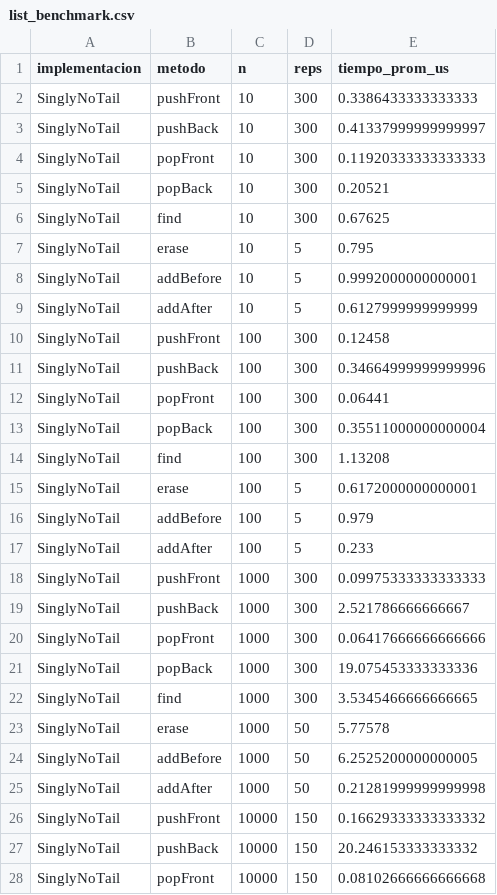
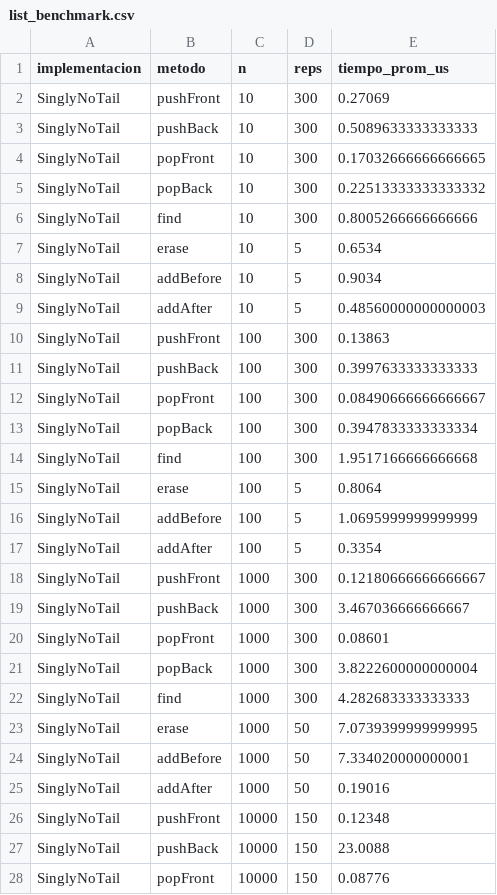
Before and after one commit to marcogarciavillasmil/lab-listas-pilas-colas, a CSV file: results/list_benchmark.csv, drawn as a sheet; only a part is shown; the diff covers the shown part only.

```diff
--- a/results/list_benchmark.csv
+++ b/results/list_benchmark.csv
@@ -1,28 +1,28 @@
 implementacion,metodo,n,reps,tiempo_prom_us
-SinglyNoTail,pushFront,10,300,0.3386433333333333
-SinglyNoTail,pushBack,10,300,0.41337999999999997
-SinglyNoTail,popFront,10,300,0.11920333333333333
-SinglyNoTail,popBack,10,300,0.20521
-SinglyNoTail,find,10,300,0.67625
-SinglyNoTail,erase,10,5,0.795
-SinglyNoTail,addBefore,10,5,0.9992000000000001
-SinglyNoTail,addAfter,10,5,0.6127999999999999
-SinglyNoTail,pushFront,100,300,0.12458
-SinglyNoTail,pushBack,100,300,0.34664999999999996
-SinglyNoTail,popFront,100,300,0.06441
-SinglyNoTail,popBack,100,300,0.35511000000000004
-SinglyNoTail,find,100,300,1.13208
-SinglyNoTail,erase,100,5,0.6172000000000001
-SinglyNoTail,addBefore,100,5,0.979
-SinglyNoTail,addAfter,100,5,0.233
-SinglyNoTail,pushFront,1000,300,0.09975333333333333
-SinglyNoTail,pushBack,1000,300,2.521786666666667
-SinglyNoTail,popFront,1000,300,0.06417666666666666
-SinglyNoTail,popBack,1000,300,19.075453333333336
-SinglyNoTail,find,1000,300,3.5345466666666665
-SinglyNoTail,erase,1000,50,5.77578
-SinglyNoTail,addBefore,1000,50,6.2525200000000005
-SinglyNoTail,addAfter,1000,50,0.21281999999999998
-SinglyNoTail,pushFront,10000,150,0.16629333333333332
-SinglyNoTail,pushBack,10000,150,20.246153333333332
-SinglyNoTail,popFront,10000,150,0.08102666666666668
+SinglyNoTail,pushFront,10,300,0.27069
+SinglyNoTail,pushBack,10,300,0.5089633333333333
+SinglyNoTail,popFront,10,300,0.17032666666666665
+SinglyNoTail,popBack,10,300,0.22513333333333332
+SinglyNoTail,find,10,300,0.8005266666666666
+SinglyNoTail,erase,10,5,0.6534
+SinglyNoTail,addBefore,10,5,0.9034
+SinglyNoTail,addAfter,10,5,0.48560000000000003
+SinglyNoTail,pushFront,100,300,0.13863
+SinglyNoTail,pushBack,100,300,0.3997633333333333
+SinglyNoTail,popFront,100,300,0.08490666666666667
+SinglyNoTail,popBack,100,300,0.3947833333333334
+SinglyNoTail,find,100,300,1.9517166666666668
+SinglyNoTail,erase,100,5,0.8064
+SinglyNoTail,addBefore,100,5,1.0695999999999999
+SinglyNoTail,addAfter,100,5,0.3354
+SinglyNoTail,pushFront,1000,300,0.12180666666666667
+SinglyNoTail,pushBack,1000,300,3.467036666666667
+SinglyNoTail,popFront,1000,300,0.08601
+SinglyNoTail,popBack,1000,300,3.8222600000000004
+SinglyNoTail,find,1000,300,4.282683333333333
+SinglyNoTail,erase,1000,50,7.0739399999999995
+SinglyNoTail,addBefore,1000,50,7.334020000000001
+SinglyNoTail,addAfter,1000,50,0.19016
+SinglyNoTail,pushFront,10000,150,0.12348
+SinglyNoTail,pushBack,10000,150,23.0088
+SinglyNoTail,popFront,10000,150,0.08776
```
Also changed, not shown: 165 edited cells elsewhere in this file, results/queue_benchmark.csv, results/stack_benchmark.csv, 43 other files.
